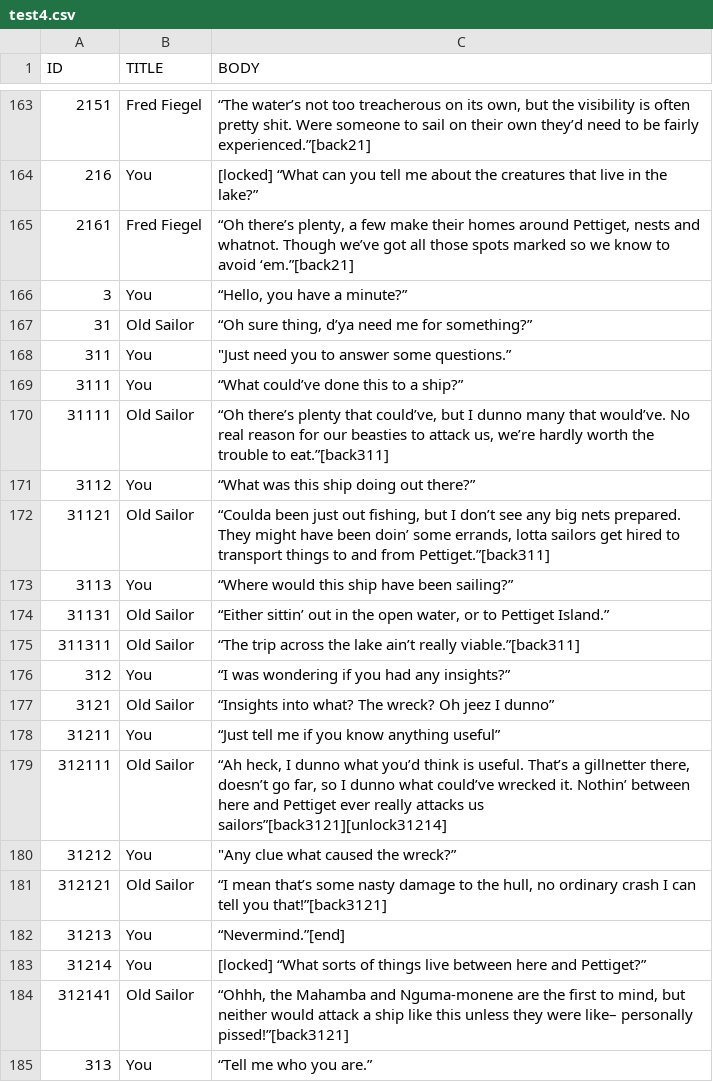
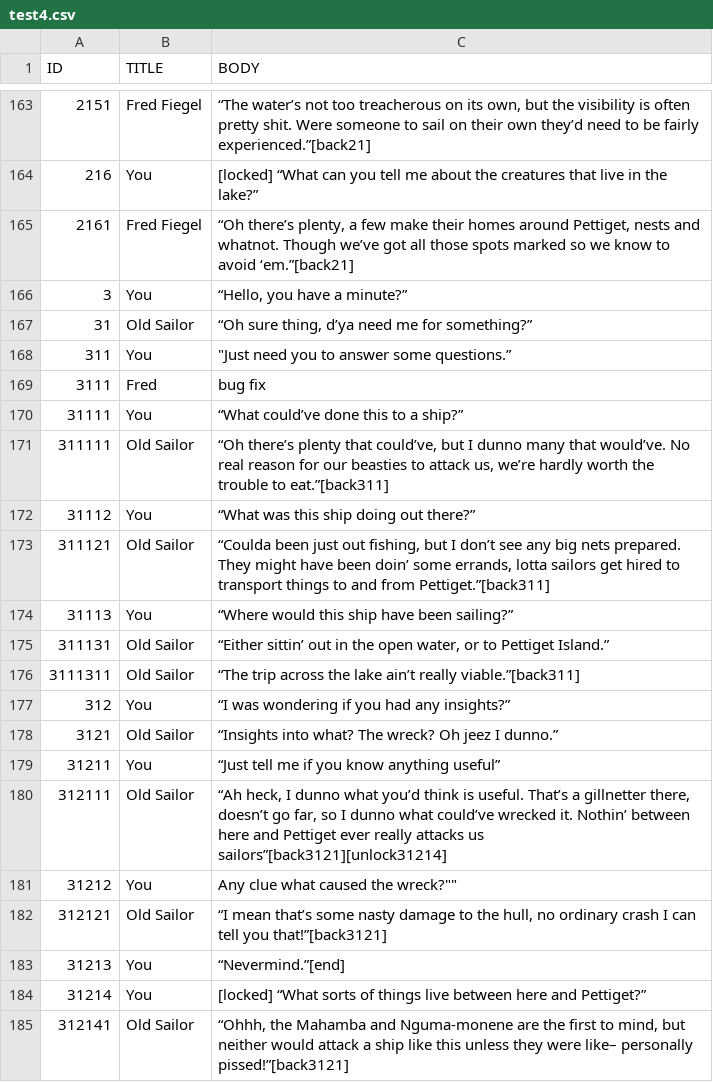
Before and after one commit to McNickMaster/CryptidCaseFiles, a CSV file: Assets/TextSRC/test4.csv, drawn as a sheet; only a part is shown, gaps mark what is left out; the shorter side is filled out with more unchanged rows.

```diff
--- a/Assets/TextSRC/test4.csv
+++ b/Assets/TextSRC/test4.csv
@@ -168,14 +168,15 @@ ID,TITLE,BODY
 311,You,"""Just need you to answer some questions.”"
-3111,You,“What could’ve done this to a ship?”
-31111,Old Sailor,"“Oh there’s plenty that could’ve, but I dunno many that would’ve. No real reason for our beasties to attack us, we’re hardly worth the trouble to eat.”[back311]"
-3112,You,“What was this ship doing out there?”
-31121,Old Sailor,"“Coulda been just out fishing, but I don’t see any big nets prepared. They might have been doin’ some errands, lotta sailors get hired to transport things to and from Pettiget.”[back311]"
-3113,You,“Where would this ship have been sailing?”
-31131,Old Sailor,"“Either sittin’ out in the open water, or to Pettiget Island.”"
-311311,Old Sailor,“The trip across the lake ain’t really viable.”[back311]
+3111,Fred,"bug fix"
+31111,You,“What could’ve done this to a ship?”
+311111,Old Sailor,"“Oh there’s plenty that could’ve, but I dunno many that would’ve. No real reason for our beasties to attack us, we’re hardly worth the trouble to eat.”[back311]"
+31112,You,“What was this ship doing out there?”
+311121,Old Sailor,"“Coulda been just out fishing, but I don’t see any big nets prepared. They might have been doin’ some errands, lotta sailors get hired to transport things to and from Pettiget.”[back311]"
+31113,You,“Where would this ship have been sailing?”
+311131,Old Sailor,"“Either sittin’ out in the open water, or to Pettiget Island.”"
+3111311,Old Sailor,“The trip across the lake ain’t really viable.”[back311]
 312,You,“I was wondering if you had any insights?”
-3121,Old Sailor,“Insights into what? The wreck? Oh jeez I dunno”
+3121,Old Sailor,“Insights into what? The wreck? Oh jeez I dunno.”
 31211,You,“Just tell me if you know anything useful”
 312111,Old Sailor,"“Ah heck, I dunno what you’d think is useful. That’s a gillnetter there, doesn’t go far, so I dunno what could’ve wrecked it. Nothin’ between here and Pettiget ever really attacks us sailors”[back3121][unlock31214]"
-31212,You,"""Any clue what caused the wreck?”"
+31212,You,""Any clue what caused the wreck?""
 312121,Old Sailor,"“I mean that’s some nasty damage to the hull, no ordinary crash I can tell you that!”[back3121]"
```
Also changed, not shown: Assets/TextSRC/output4.csv, 19 other files.
